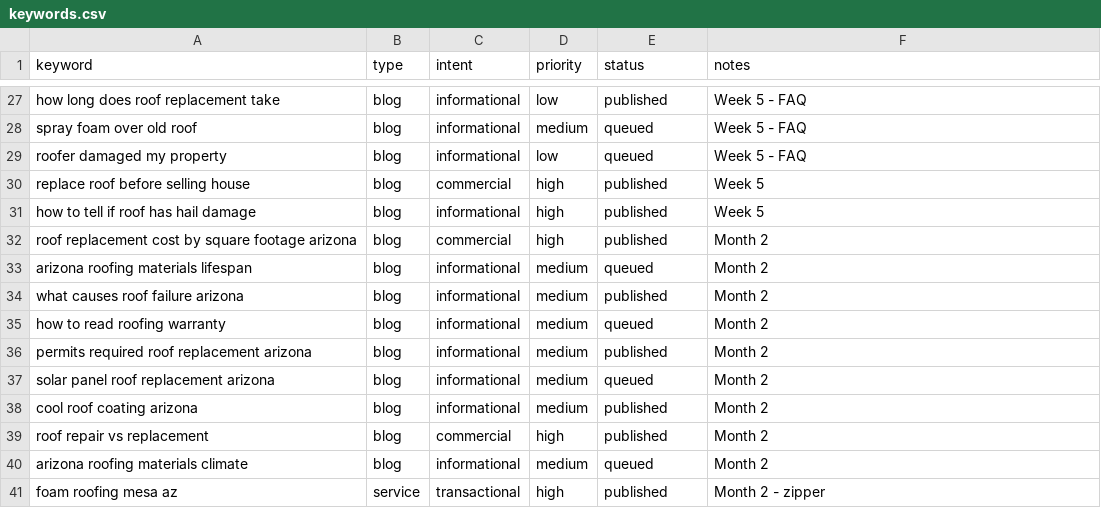
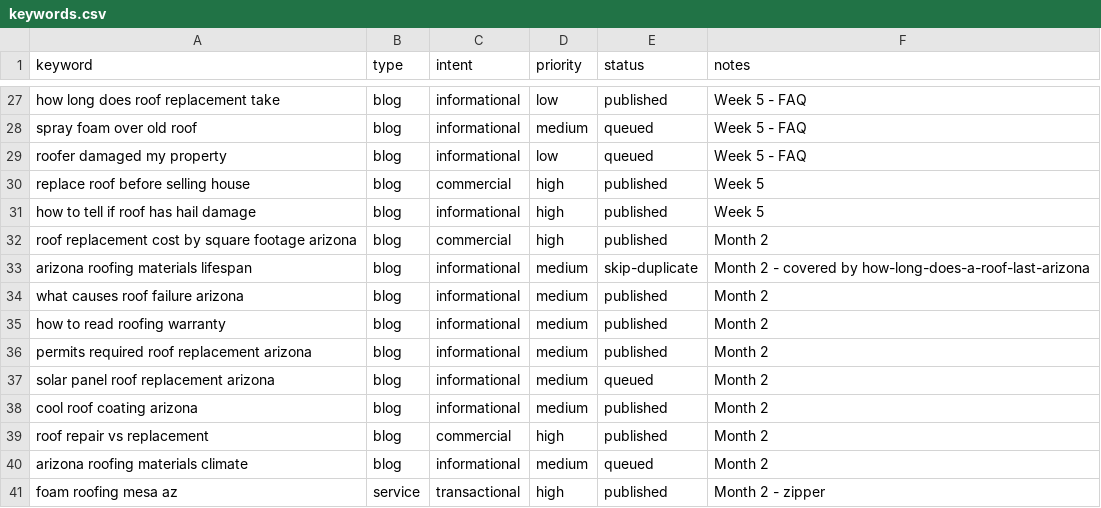
Before and after one commit to jheraundunlap503/roof-install-net, a CSV file: keywords.csv, drawn as a sheet; only a part is shown, gaps mark what is left out.

```diff
--- a/keywords.csv
+++ b/keywords.csv
@@ -32,5 +32,5 @@ how to tell if roof has hail damage,blog,informational,high,published,Week 5
 roof replacement cost by square footage arizona,blog,commercial,high,published,Month 2
-arizona roofing materials lifespan,blog,informational,medium,queued,Month 2
+arizona roofing materials lifespan,blog,informational,medium,skip-duplicate,Month 2 - covered by how-long-does-a-roof-last-arizona
 what causes roof failure arizona,blog,informational,medium,published,Month 2
-how to read roofing warranty,blog,informational,medium,queued,Month 2
+how to read roofing warranty,blog,informational,medium,published,Month 2
 permits required roof replacement arizona,blog,informational,medium,published,Month 2
```
Also changed, not shown: 1 other file.
